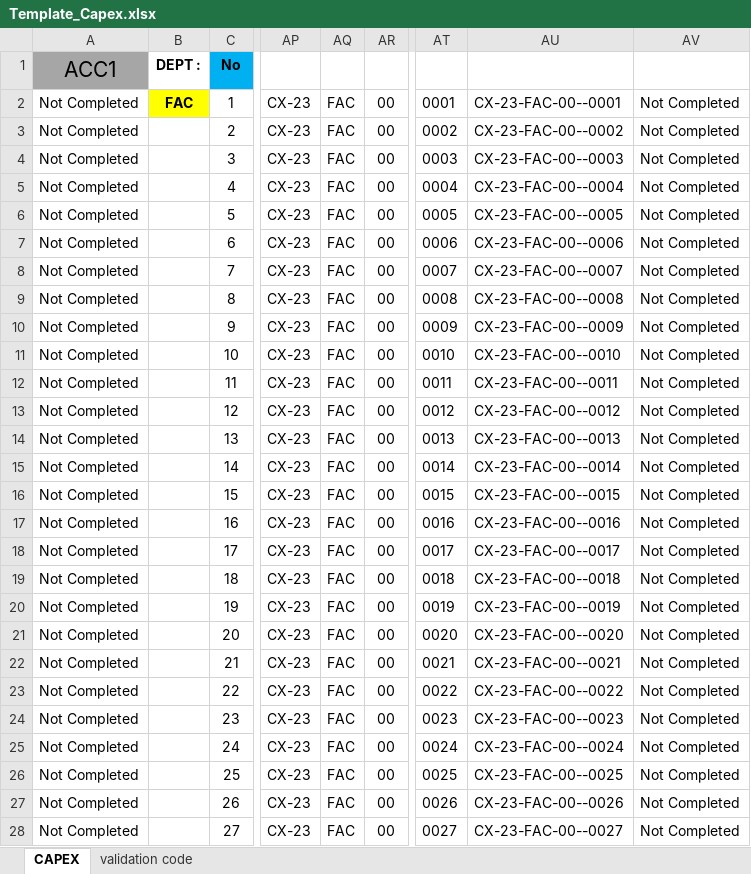
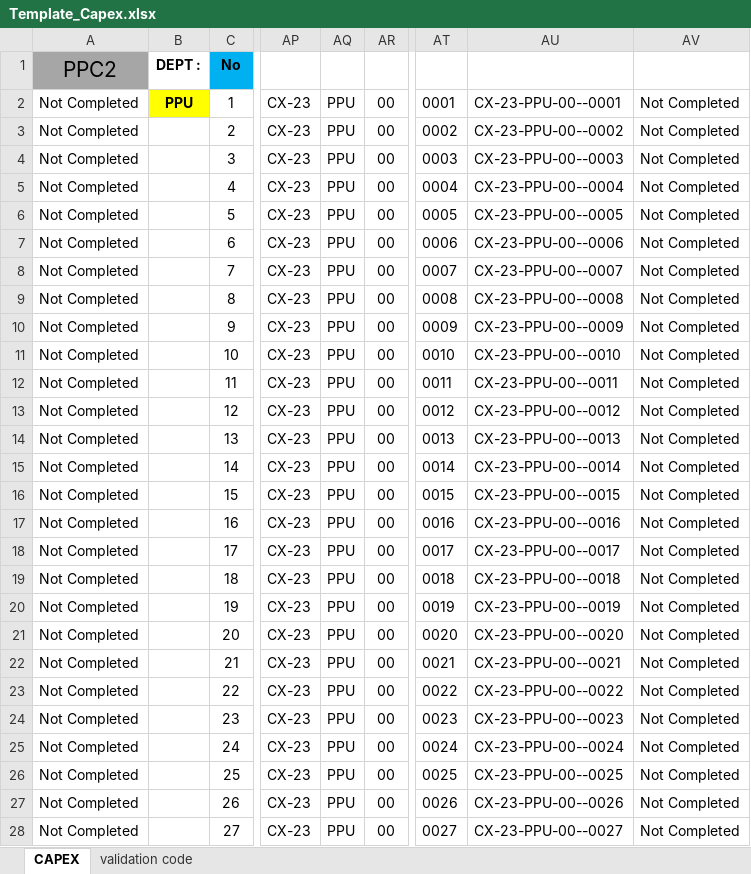
Before and after one commit to aisin-remote/cubic-pro, an Excel workbook: public/files/Template_Capex.xlsx, sheet CAPEX, drawn as a sheet; only a part is shown, gaps mark what is left out; values as stored, in another font and other column widths than the file's, no borders; conditional formats not drawn; the diff covers the shown part only; the diff names each change by its address in the sheet, - before the commit and + after, or states it on an @@ line.

```diff
--- a/public/files/Template_Capex.xlsx (sheet CAPEX)
+++ b/public/files/Template_Capex.xlsx (sheet CAPEX)
-A1: ACC1
+A1: PPC2
-B2: FAC
+B2: PPU
-AQ2:AQ28: FAC
+AQ2:AQ28: PPU
-AU2: CX-23-FAC-00--0001
+AU2: CX-23-PPU-00--0001
-AU3: CX-23-FAC-00--0002
+AU3: CX-23-PPU-00--0002
-AU4: CX-23-FAC-00--0003
+AU4: CX-23-PPU-00--0003
-AU5: CX-23-FAC-00--0004
+AU5: CX-23-PPU-00--0004
-AU6: CX-23-FAC-00--0005
+AU6: CX-23-PPU-00--0005
-AU7: CX-23-FAC-00--0006
+AU7: CX-23-PPU-00--0006
-AU8: CX-23-FAC-00--0007
+AU8: CX-23-PPU-00--0007
-AU9: CX-23-FAC-00--0008
+AU9: CX-23-PPU-00--0008
-AU10: CX-23-FAC-00--0009
+AU10: CX-23-PPU-00--0009
-AU11: CX-23-FAC-00--0010
+AU11: CX-23-PPU-00--0010
-AU12: CX-23-FAC-00--0011
+AU12: CX-23-PPU-00--0011
-AU13: CX-23-FAC-00--0012
+AU13: CX-23-PPU-00--0012
-AU14: CX-23-FAC-00--0013
+AU14: CX-23-PPU-00--0013
-AU15: CX-23-FAC-00--0014
+AU15: CX-23-PPU-00--0014
-AU16: CX-23-FAC-00--0015
+AU16: CX-23-PPU-00--0015
-AU17: CX-23-FAC-00--0016
+AU17: CX-23-PPU-00--0016
-AU18: CX-23-FAC-00--0017
+AU18: CX-23-PPU-00--0017
-AU19: CX-23-FAC-00--0018
+AU19: CX-23-PPU-00--0018
-AU20: CX-23-FAC-00--0019
+AU20: CX-23-PPU-00--0019
-AU21: CX-23-FAC-00--0020
+AU21: CX-23-PPU-00--0020
-AU22: CX-23-FAC-00--0021
+AU22: CX-23-PPU-00--0021
-AU23: CX-23-FAC-00--0022
+AU23: CX-23-PPU-00--0022
-AU24: CX-23-FAC-00--0023
+AU24: CX-23-PPU-00--0023
-AU25: CX-23-FAC-00--0024
+AU25: CX-23-PPU-00--0024
-AU26: CX-23-FAC-00--0025
+AU26: CX-23-PPU-00--0025
-AU27: CX-23-FAC-00--0026
+AU27: CX-23-PPU-00--0026
-AU28: CX-23-FAC-00--0027
+AU28: CX-23-PPU-00--0027
```
Also changed, not shown: 944 edited cells elsewhere in this sheet, sheet validation code, public/files/Template_Expense_New.xlsx.
